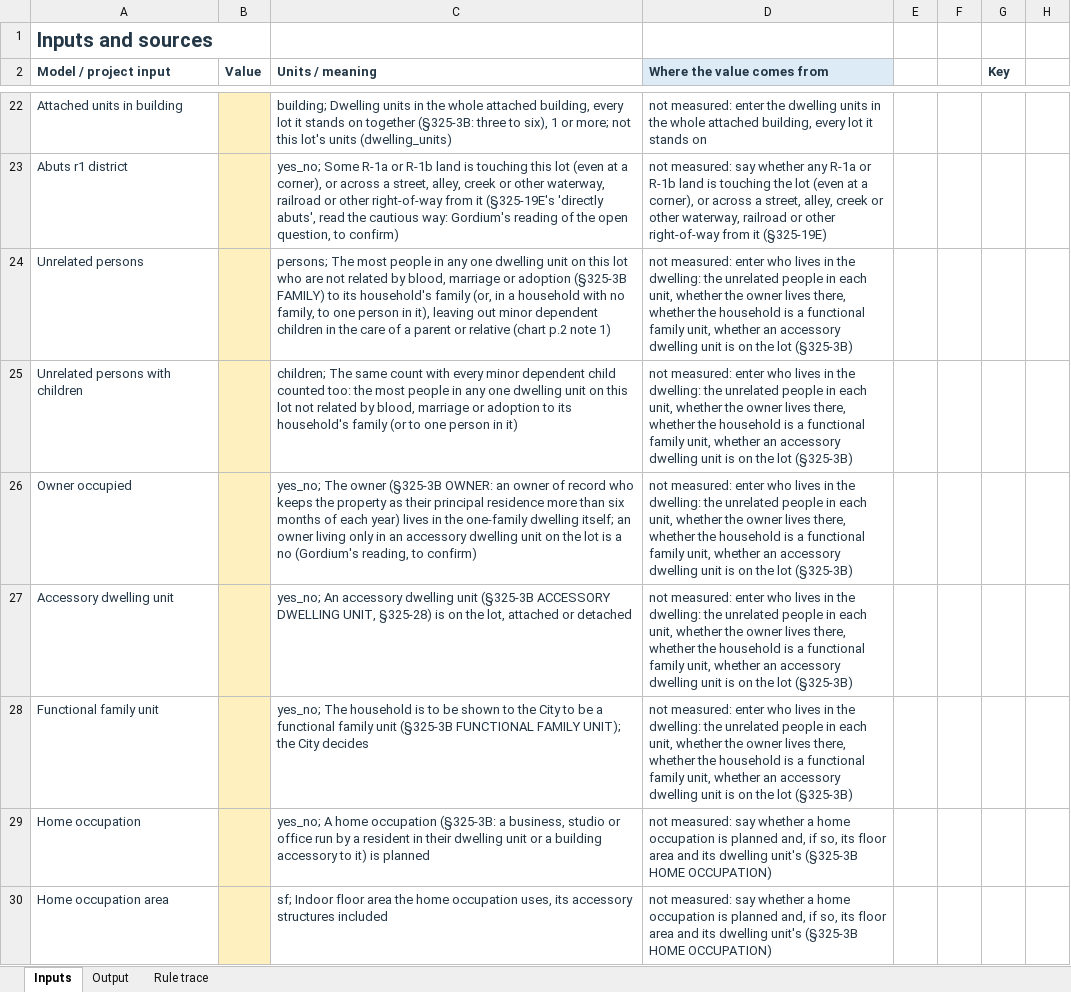
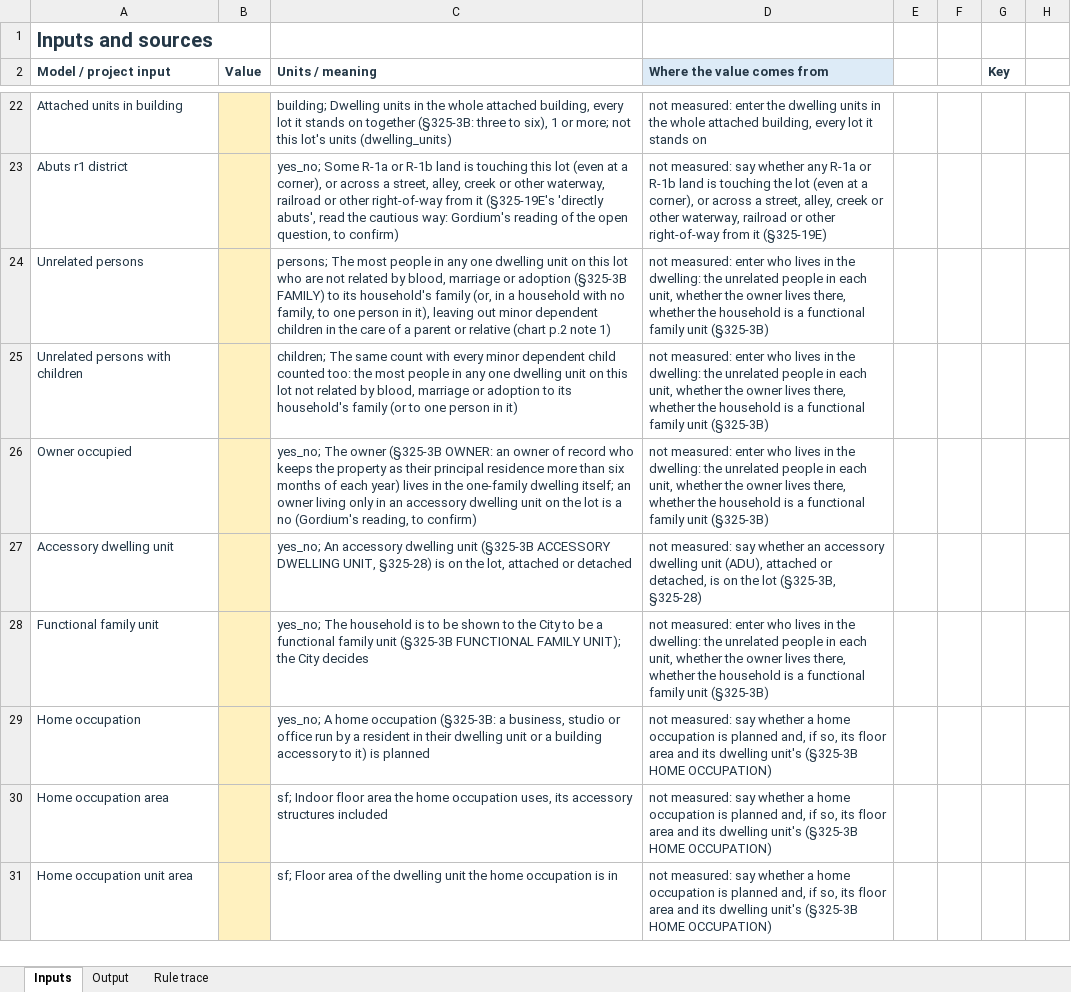
Before and after one commit to bz28/gordium, an Excel workbook: test_data/test_sites/new_york/ithaca_city/106_ithaca_rd/spreadsheet_design_model_measured_report.xlsx, sheet Inputs, drawn as a sheet; only a part is shown, gaps mark what is left out; the shorter side is filled out with more unchanged rows; values as stored, in another font and other column widths than the file's, no borders; the diff names each change by its address in the sheet, - before the commit and + after, or states it on an @@ line.

```diff
--- a/test_data/test_sites/new_york/ithaca_city/106_ithaca_rd/spreadsheet_design_model_measured_report.xlsx (sheet Inputs)
+++ b/test_data/test_sites/new_york/ithaca_city/106_ithaca_rd/spreadsheet_design_model_measured_report.xlsx (sheet Inputs)
-D24:D26 (Where the value comes from): …functional family unit, whether an accessory dwelling unit is on the lot (§325-3B)
+D24:D26 (Where the value comes from): …functional family unit (§325-3B)
-D27 (Where the value comes from): not measured: enter who lives in the dwelling: the unrelated people in each unit, whether the owner lives there, whether the household is a functional family unit, whether an accessory dwelling unit is on the lot (§325-3B)
+D27 (Where the value comes from): not measured: say whether an accessory dwelling unit (ADU), attached or detached, is on the lot (§325-3B, §325-28)
-D28 (Where the value comes from): …functional family unit, whether an accessory dwelling unit is on the lot (§325-3B)
+D28 (Where the value comes from): …functional family unit (§325-3B)
```
Also changed, not shown: test_data/test_sites/new_york/ithaca_city/106_ithaca_rd/model_measured_report.xlsx, 13 other files.
